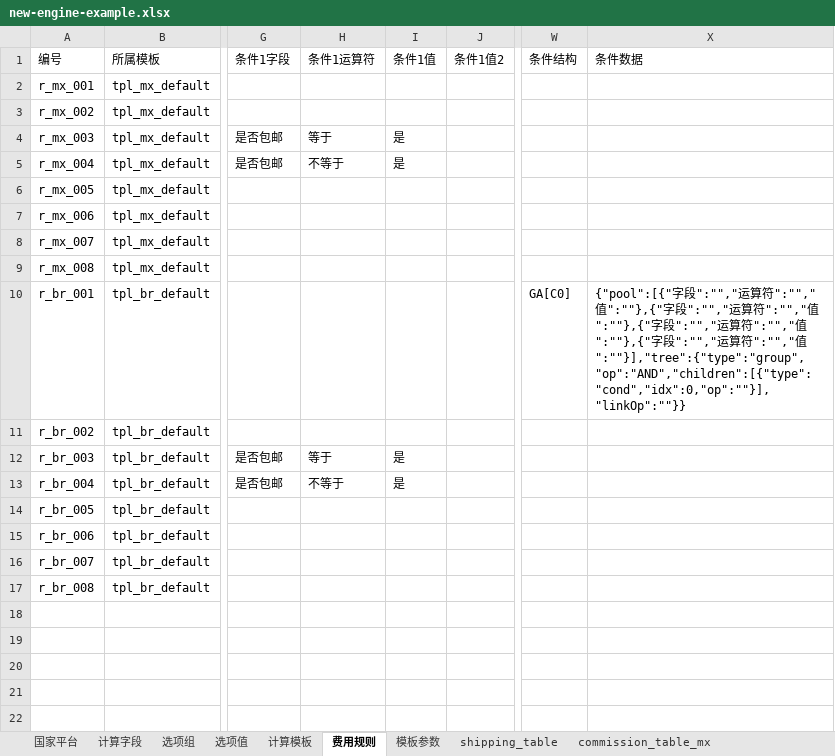
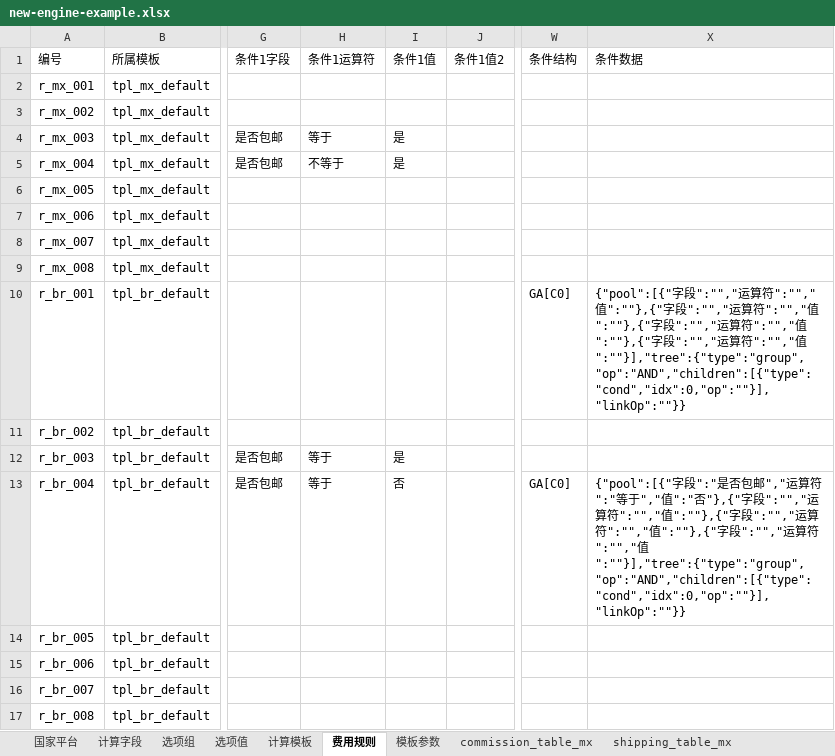
Before and after one commit to wei-py/profit, an Excel workbook: docs/new-engine-example.xlsx, sheet 费用规则, drawn as a sheet; only a part is shown, gaps mark what is left out; values as stored, in another font and other column widths than the file's, no borders; the diff names each change by its address in the sheet, - before the commit and + after, or states it on an @@ line.

Commit message:
xlsx

```diff
--- a/docs/new-engine-example.xlsx (sheet 费用规则)
+++ b/docs/new-engine-example.xlsx (sheet 费用规则)
-H13 (条件1运算符): 不等于
+H13 (条件1运算符): 等于
-I13 (条件1值): 是
+I13 (条件1值): 否
-W13 (条件结构): (empty)
+W13 (条件结构): GA[C0]
-X13 (条件数据): (empty)
+X13 (条件数据): {"pool":[{"字段":"是否包邮","运算符":"等于","值":"否"},{"字段":"","运算符":"","值":""},{"字段":"","运算符":"","值":""},{"字段":"","运算符":"","值":""}],"tree":{"type":"group","op":"AND","children":[{"type":"cond","idx":0,"op":""}],"linkOp":""}}
```
Also changed, not shown: other sheet tabs.
